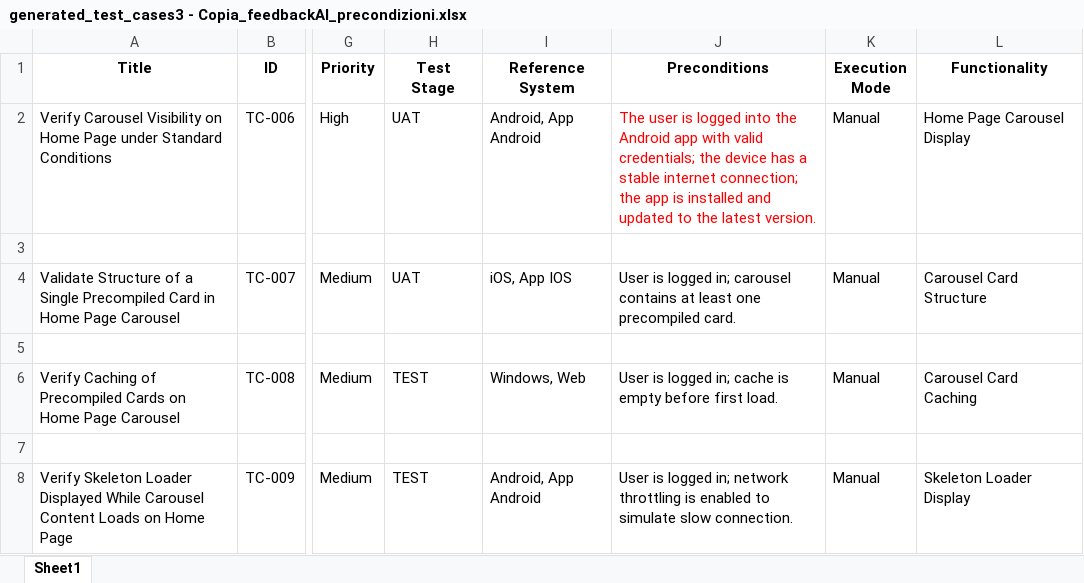
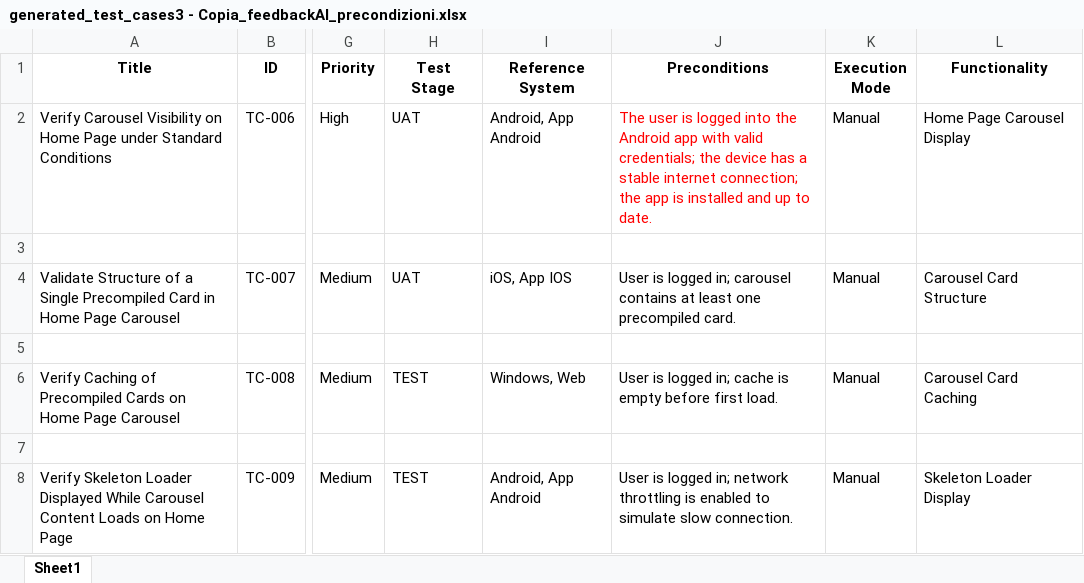
Before and after one commit to PyJess/Sisal, an Excel workbook: input/generated_test_cases3 - Copia_feedbackAI_precondizioni.xlsx, sheet Sheet1, drawn as a sheet; only a part is shown, gaps mark what is left out; values as stored, in another font and other column widths than the file's, no borders; the diff names each change by its address in the sheet, - before the commit and + after, or states it on an @@ line.

```diff
--- a/input/generated_test_cases3 - Copia_feedbackAI_precondizioni.xlsx (sheet Sheet1)
+++ b/input/generated_test_cases3 - Copia_feedbackAI_precondizioni.xlsx (sheet Sheet1)
-J2 (Preconditions): …installed and updated to the latest version.
+J2 (Preconditions): …installed and up to date.
```
Also changed, not shown: 2 other files.
